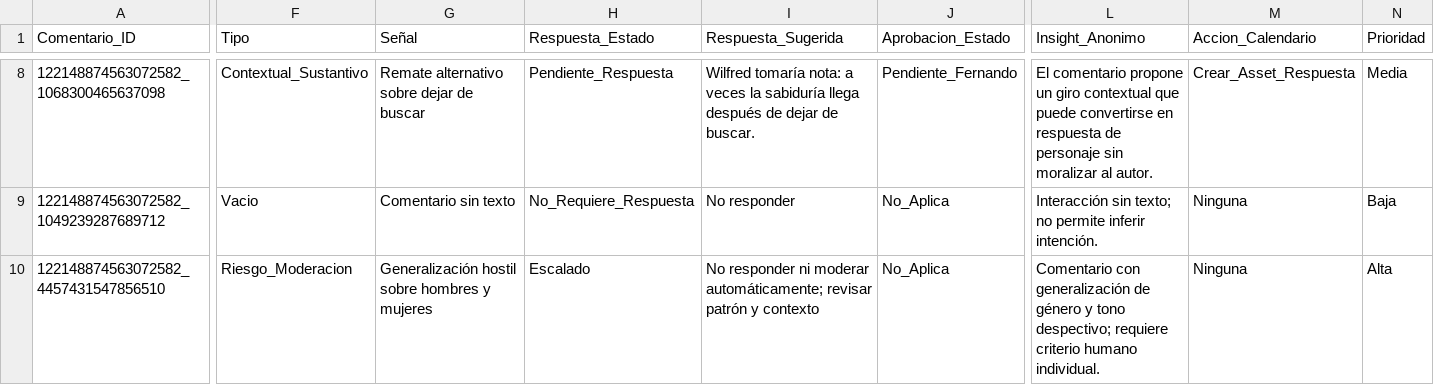
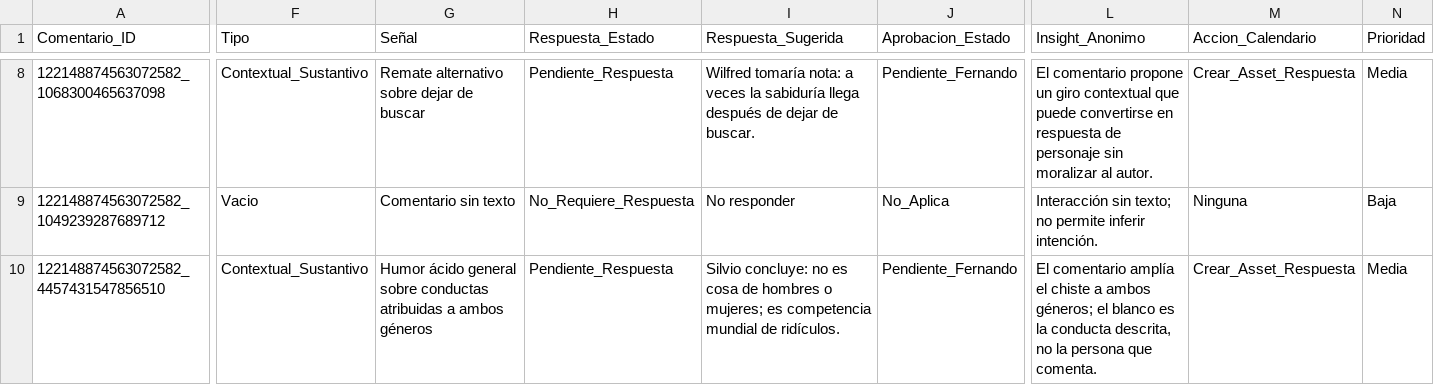
Before and after one commit to iomarketing09-sys/universe-sent-me-growth-os, a CSV file: Operations/Research/2026-08-15_Community_Engagement_Log.csv, drawn as a sheet; only a part is shown, gaps mark what is left out; the diff covers the shown part only; the diff names each change by its address in the sheet, - before the commit and + after, or states it on an @@ line.

Commit message:
Refine acidic humor comment classification

```diff
--- a/Operations/Research/2026-08-15_Community_Engagement_Log.csv
+++ b/Operations/Research/2026-08-15_Community_Engagement_Log.csv
-F10 (Tipo): Riesgo_Moderacion
+F10 (Tipo): Contextual_Sustantivo
-G10 (Señal): Generalización hostil sobre hombres y mujeres
+G10 (Señal): Humor ácido general sobre conductas atribuidas a ambos géneros
-H10 (Respuesta_Estado): Escalado
+H10 (Respuesta_Estado): Pendiente_Respuesta
-I10 (Respuesta_Sugerida): No responder ni moderar automáticamente; revisar patrón y contexto
+I10 (Respuesta_Sugerida): Silvio concluye: no es cosa de hombres o mujeres; es competencia mundial de ridículos.
-J10 (Aprobacion_Estado): No_Aplica
+J10 (Aprobacion_Estado): Pendiente_Fernando
-L10 (Insight_Anonimo): Comentario con generalización de género y tono despectivo; requiere criterio humano individual.
+L10 (Insight_Anonimo): El comentario amplía el chiste a ambos géneros; el blanco es la conducta descrita, no la persona que comenta.
-M10 (Accion_Calendario): Ninguna
+M10 (Accion_Calendario): Crear_Asset_Respuesta
-N10 (Prioridad): Alta
+N10 (Prioridad): Media
```
Also changed, not shown: 1 edited cell elsewhere in this file, 6 other files.
